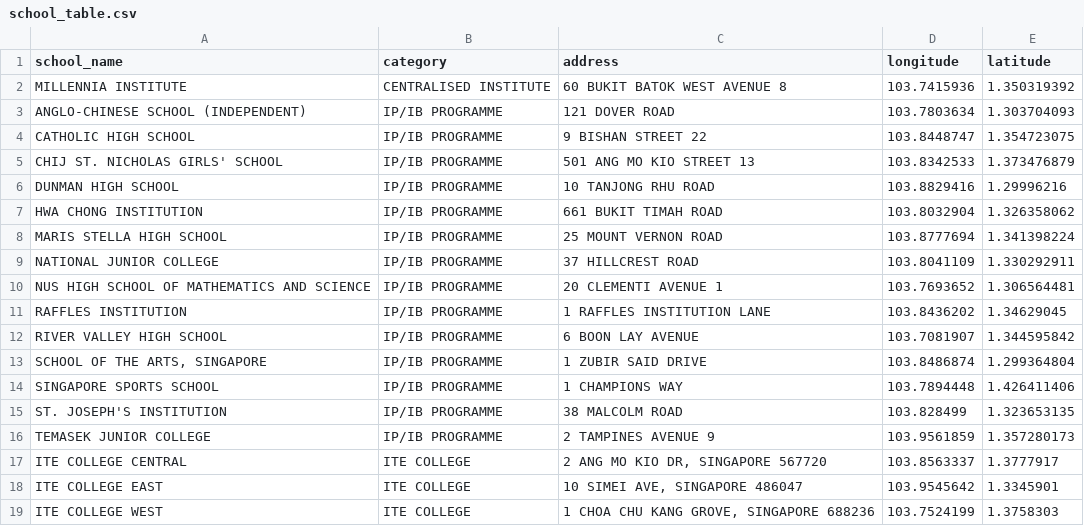
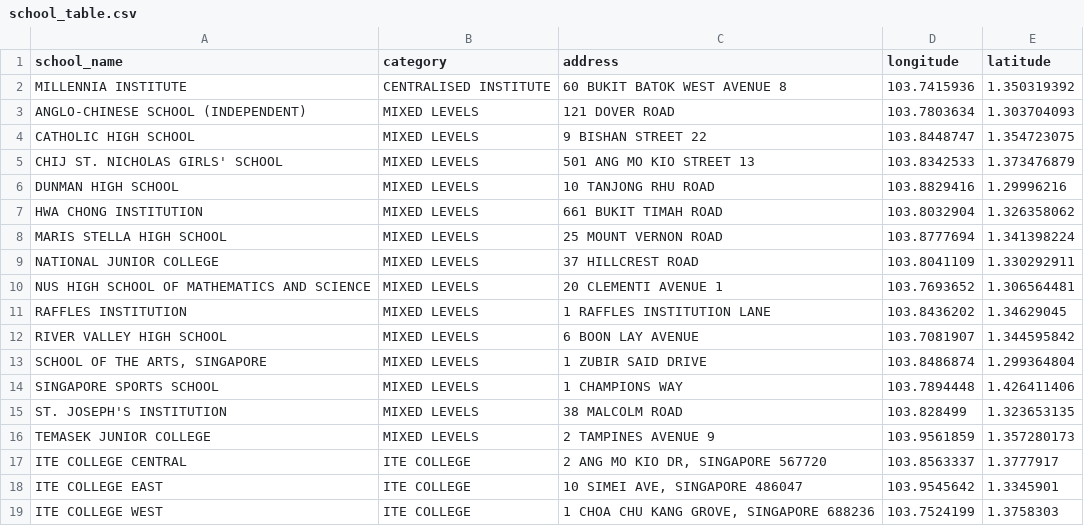
Before and after one commit to kaijunfong/IS3107-Group-8, a CSV file: school_project/school_table.csv, drawn as a sheet; only a part is shown.

Commit message:
modified school category

```diff
--- a/school_project/school_table.csv
+++ b/school_project/school_table.csv
@@ -2,16 +2,16 @@ school_name,category,address,longitude,latitude
 MILLENNIA INSTITUTE,CENTRALISED INSTITUTE,60   BUKIT BATOK WEST AVENUE 8,103.7415936,1.350319392
-ANGLO-CHINESE SCHOOL (INDEPENDENT),IP/IB PROGRAMME,121  DOVER ROAD,103.7803634,1.303704093
-CATHOLIC HIGH SCHOOL,IP/IB PROGRAMME,9    BISHAN STREET 22,103.8448747,1.354723075
-CHIJ ST. NICHOLAS GIRLS' SCHOOL,IP/IB PROGRAMME,501  ANG MO KIO STREET 13,103.8342533,1.373476879
-DUNMAN HIGH SCHOOL,IP/IB PROGRAMME,10   TANJONG RHU ROAD,103.8829416,1.29996216
-HWA CHONG INSTITUTION,IP/IB PROGRAMME,661  BUKIT TIMAH ROAD,103.8032904,1.326358062
-MARIS STELLA HIGH SCHOOL,IP/IB PROGRAMME,25   MOUNT VERNON ROAD,103.8777694,1.341398224
-NATIONAL JUNIOR COLLEGE,IP/IB PROGRAMME,37   HILLCREST ROAD,103.8041109,1.330292911
-NUS HIGH SCHOOL OF MATHEMATICS AND SCIENCE,IP/IB PROGRAMME,20   CLEMENTI AVENUE 1,103.7693652,1.306564481
-RAFFLES INSTITUTION,IP/IB PROGRAMME,1    RAFFLES INSTITUTION LANE,103.8436202,1.34629045
-RIVER VALLEY HIGH SCHOOL,IP/IB PROGRAMME,6    BOON LAY AVENUE,103.7081907,1.344595842
-"SCHOOL OF THE ARTS, SINGAPORE",IP/IB PROGRAMME,1    ZUBIR SAID DRIVE,103.8486874,1.299364804
-SINGAPORE SPORTS SCHOOL,IP/IB PROGRAMME,1    CHAMPIONS WAY,103.7894448,1.426411406
-ST. JOSEPH'S INSTITUTION,IP/IB PROGRAMME,38   MALCOLM ROAD,103.828499,1.323653135
-TEMASEK JUNIOR COLLEGE,IP/IB PROGRAMME,2   TAMPINES AVENUE 9,103.9561859,1.357280173
+ANGLO-CHINESE SCHOOL (INDEPENDENT),MIXED LEVELS,121  DOVER ROAD,103.7803634,1.303704093
+CATHOLIC HIGH SCHOOL,MIXED LEVELS,9    BISHAN STREET 22,103.8448747,1.354723075
+CHIJ ST. NICHOLAS GIRLS' SCHOOL,MIXED LEVELS,501  ANG MO KIO STREET 13,103.8342533,1.373476879
+DUNMAN HIGH SCHOOL,MIXED LEVELS,10   TANJONG RHU ROAD,103.8829416,1.29996216
+HWA CHONG INSTITUTION,MIXED LEVELS,661  BUKIT TIMAH ROAD,103.8032904,1.326358062
+MARIS STELLA HIGH SCHOOL,MIXED LEVELS,25   MOUNT VERNON ROAD,103.8777694,1.341398224
+NATIONAL JUNIOR COLLEGE,MIXED LEVELS,37   HILLCREST ROAD,103.8041109,1.330292911
+NUS HIGH SCHOOL OF MATHEMATICS AND SCIENCE,MIXED LEVELS,20   CLEMENTI AVENUE 1,103.7693652,1.306564481
+RAFFLES INSTITUTION,MIXED LEVELS,1    RAFFLES INSTITUTION LANE,103.8436202,1.34629045
+RIVER VALLEY HIGH SCHOOL,MIXED LEVELS,6    BOON LAY AVENUE,103.7081907,1.344595842
+"SCHOOL OF THE ARTS, SINGAPORE",MIXED LEVELS,1    ZUBIR SAID DRIVE,103.8486874,1.299364804
+SINGAPORE SPORTS SCHOOL,MIXED LEVELS,1    CHAMPIONS WAY,103.7894448,1.426411406
+ST. JOSEPH'S INSTITUTION,MIXED LEVELS,38   MALCOLM ROAD,103.828499,1.323653135
+TEMASEK JUNIOR COLLEGE,MIXED LEVELS,2   TAMPINES AVENUE 9,103.9561859,1.357280173
 ITE COLLEGE CENTRAL,ITE COLLEGE,"2 ANG MO KIO DR, SINGAPORE 567720",103.8563337,1.3777917
```
Also changed, not shown: 1 other file.
